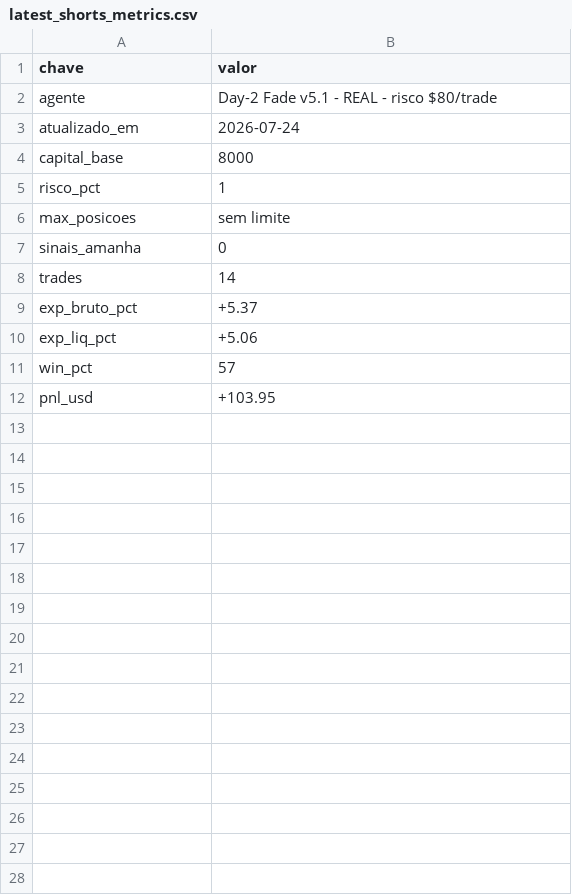
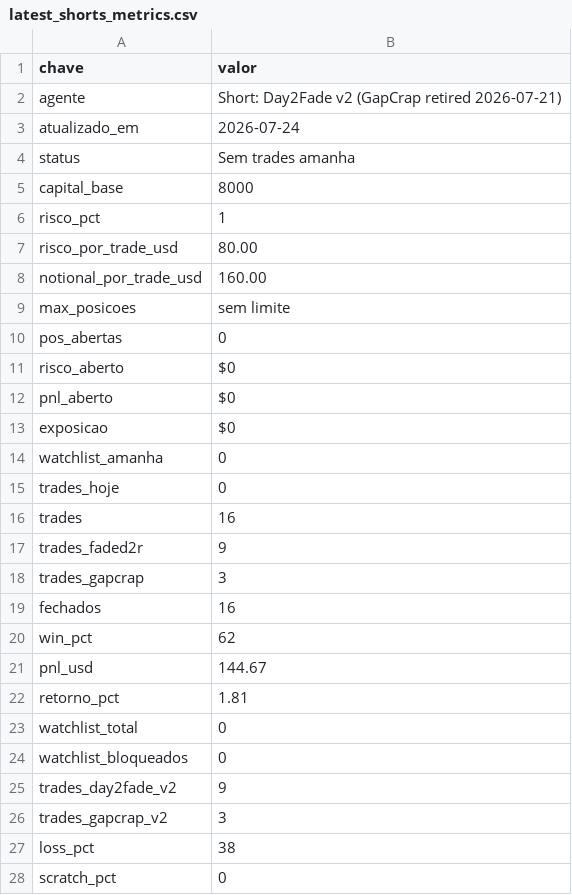
Before and after one commit to vmossini/radar-dashboard, a CSV file: latest_shorts_metrics.csv, drawn as a sheet; only a part is shown; the diff covers the shown part only.

```diff
--- a/latest_shorts_metrics.csv
+++ b/latest_shorts_metrics.csv
@@ -1,12 +1,28 @@
 chave,valor
-agente,Day-2 Fade v5.1 - REAL - risco $80/trade
+agente,Short: Day2Fade v2 (GapCrap retired 2026-07-21)
 atualizado_em,2026-07-24
+status,Sem trades amanha
 capital_base,8000
 risco_pct,1
+risco_por_trade_usd,80.00
+notional_por_trade_usd,160.00
 max_posicoes,sem limite
-sinais_amanha,0
-trades,14
-exp_bruto_pct,+5.37
-exp_liq_pct,+5.06
-win_pct,57
-pnl_usd,+103.95
+pos_abertas,0
+risco_aberto,$0
+pnl_aberto,$0
+exposicao,$0
+watchlist_amanha,0
+trades_hoje,0
+trades,16
+trades_faded2r,9
+trades_gapcrap,3
+fechados,16
+win_pct,62
+pnl_usd,144.67
+retorno_pct,1.81
+watchlist_total,0
+watchlist_bloqueados,0
+trades_day2fade_v2,9
+trades_gapcrap_v2,3
+loss_pct,38
+scratch_pct,0
```
Also changed, not shown: 68 added rows elsewhere in this file, latest_day2fade_scan.csv, latest_short_agent_metrics.csv, 6 other files.
